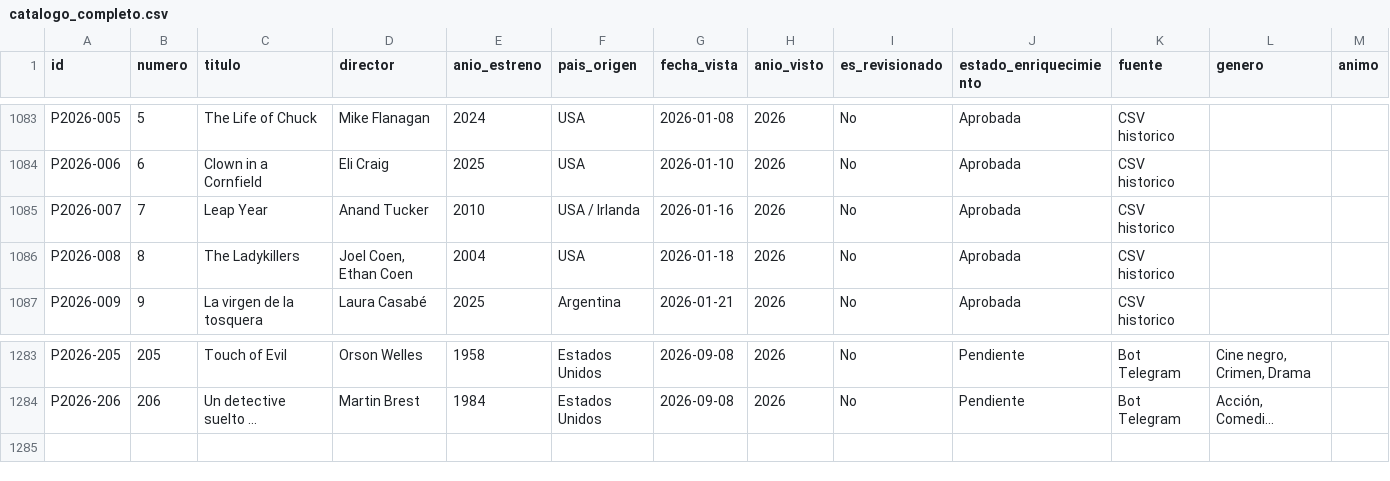
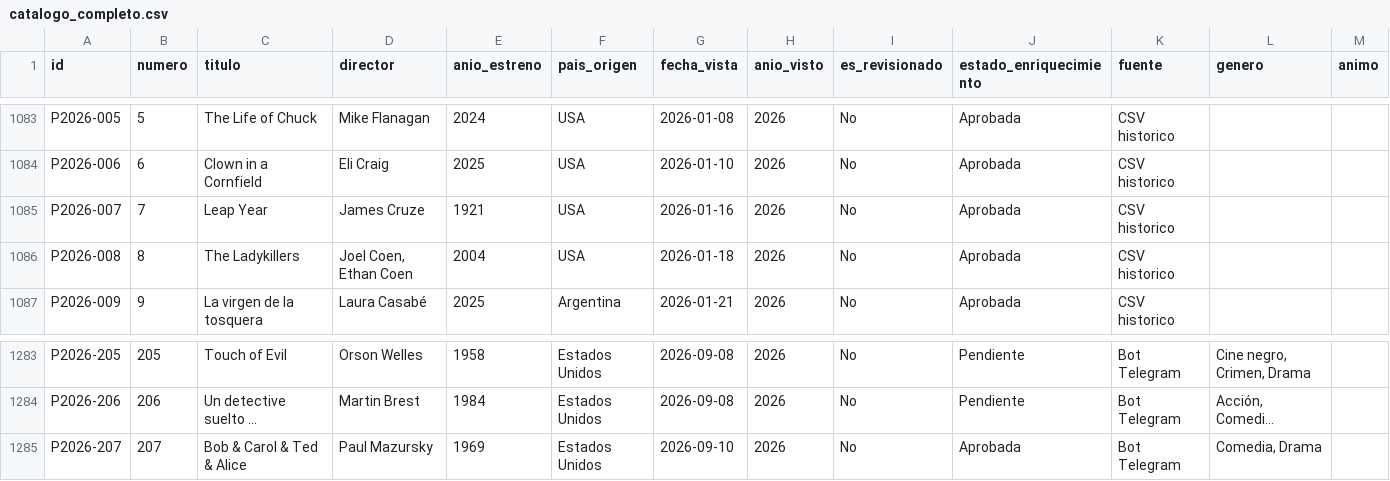
Before and after one commit to Arturogrottoli/IA-Automation-Movies, a CSV file: cerebro/catalogo_completo.csv, drawn as a sheet; only a part is shown, gaps mark what is left out; long unchanged cells end in …; rows hold the shown columns only; the diff names each change by its address in the sheet, - before the commit and + after, or states it on an @@ line.

```diff
--- a/cerebro/catalogo_completo.csv
+++ b/cerebro/catalogo_completo.csv
-D1085 (director): Anand Tucker
+D1085 (director): James Cruze
-E1085 (anio_estreno): 2010
+E1085 (anio_estreno): 1921
-F1085 (pais_origen): USA / Irlanda
+F1085 (pais_origen): USA
+row 1285: P2026-207 | 207 | Bob & Carol & Ted & Alice | Paul Mazursky | 1969 | Estados Unidos | 2026-09-10 | 2026 | No | Aprobada | Bot Telegram | Comedia, Drama
```
Also changed, not shown: 2 other files.
